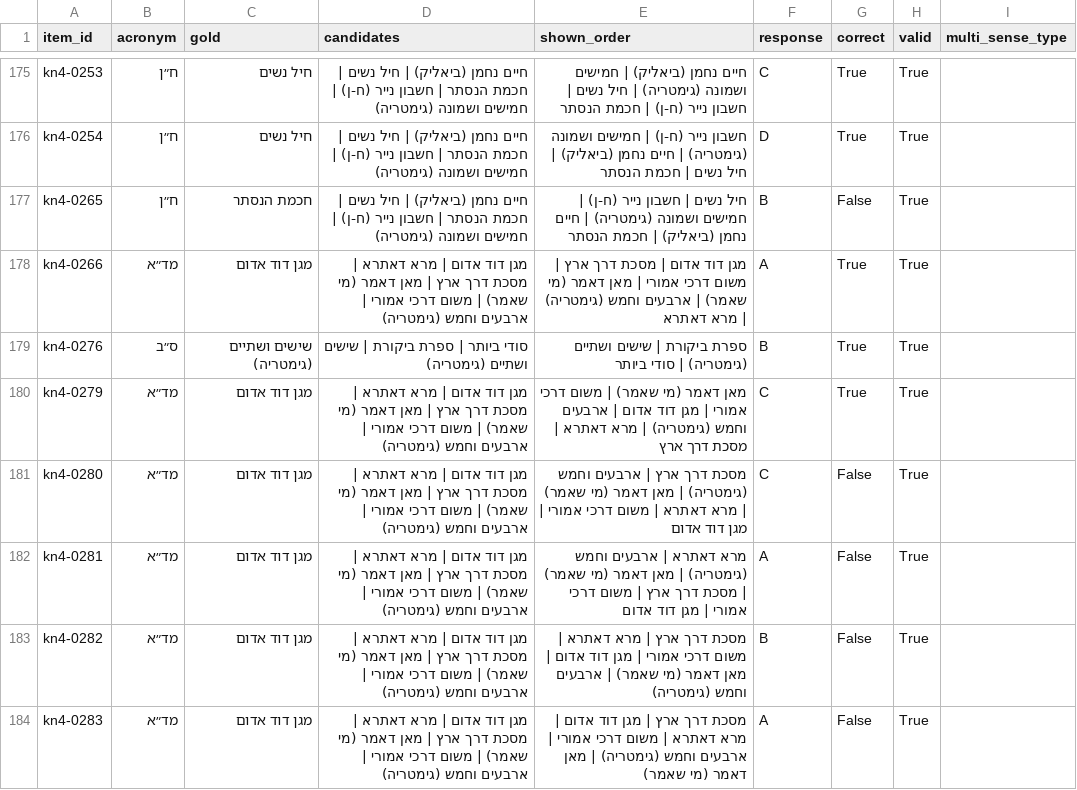
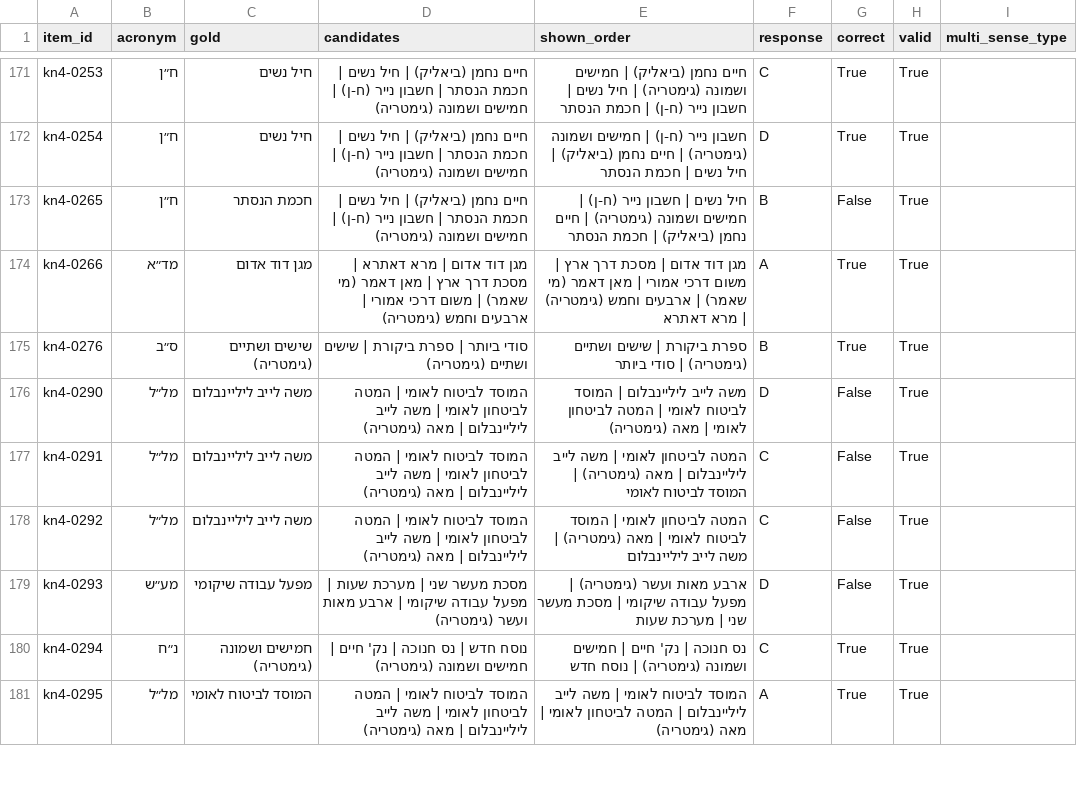
Before and after one commit to BenCarmel123/hebrew-acronym-disambiguation, a CSV file: results/qwen/select_details.csv, drawn as a sheet; only a part is shown, gaps mark what is left out; the shorter side is filled out with more unchanged rows; the diff covers the shown part only.

```diff
--- a/results/qwen/select_details.csv
+++ b/results/qwen/select_details.csv
@@ -179,6 +175 @@ kn4-0266,מד״א,מגן דוד אדום,מגן דוד אדום | מרא דאת
 kn4-0276,ס״ב,שישים ושתיים (גימטריה),סודי ביותר | ספרת ביקורת | שישים ושתיים (גימטריה),ספרת ביקורת | שישים ושתיים (גימטריה) | סודי ביותר,B,True,True,
-kn4-0279,מד״א,מגן דוד אדום,מגן דוד אדום | מרא דאתרא | מסכת דרך ארץ | מאן דאמר (מי שאמר) | משום דרכי אמורי | ארבעים וחמש (גימטריה),מאן דאמר (מי שאמר) | משום דרכי אמורי | מגן דוד אדום | ארבעים וחמש (גימטריה) | מרא דאתרא | מסכת דרך ארץ,C,True,True,
-kn4-0280,מד״א,מגן דוד אדום,מגן דוד אדום | מרא דאתרא | מסכת דרך ארץ | מאן דאמר (מי שאמר) | משום דרכי אמורי | ארבעים וחמש (גימטריה),מסכת דרך ארץ | ארבעים וחמש (גימטריה) | מאן דאמר (מי שאמר) | מרא דאתרא | משום דרכי אמורי | מגן דוד אדום,C,False,True,
-kn4-0281,מד״א,מגן דוד אדום,מגן דוד אדום | מרא דאתרא | מסכת דרך ארץ | מאן דאמר (מי שאמר) | משום דרכי אמורי | ארבעים וחמש (גימטריה),מרא דאתרא | ארבעים וחמש (גימטריה) | מאן דאמר (מי שאמר) | מסכת דרך ארץ | משום דרכי אמורי | מגן דוד אדום,A,False,True,
-kn4-0282,מד״א,מגן דוד אדום,מגן דוד אדום | מרא דאתרא | מסכת דרך ארץ | מאן דאמר (מי שאמר) | משום דרכי אמורי | ארבעים וחמש (גימטריה),מסכת דרך ארץ | מרא דאתרא | משום דרכי אמורי | מגן דוד אדום | מאן דאמר (מי שאמר) | ארבעים וחמש (גימטריה),B,False,True,
-kn4-0283,מד״א,מגן דוד אדום,מגן דוד אדום | מרא דאתרא | מסכת דרך ארץ | מאן דאמר (מי שאמר) | משום דרכי אמורי | ארבעים וחמש (גימטריה),מסכת דרך ארץ | מגן דוד אדום | מרא דאתרא | משום דרכי אמורי | ארבעים וחמש (גימטריה) | מאן דאמר (מי שאמר),A,False,True,
```
Also changed, not shown: 9 removed rows elsewhere in this file, 9 other files.
